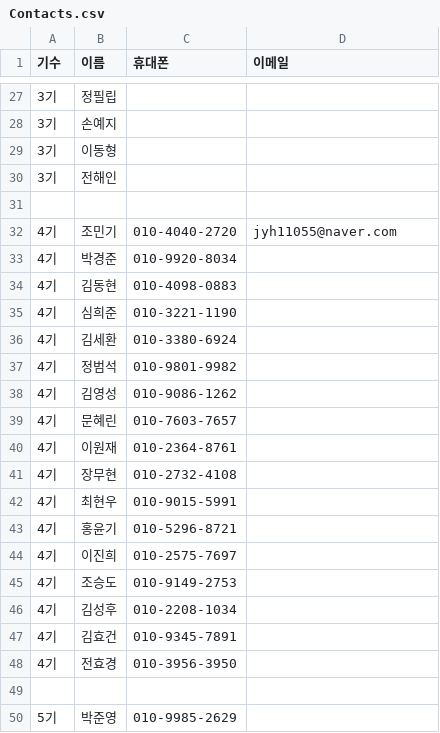
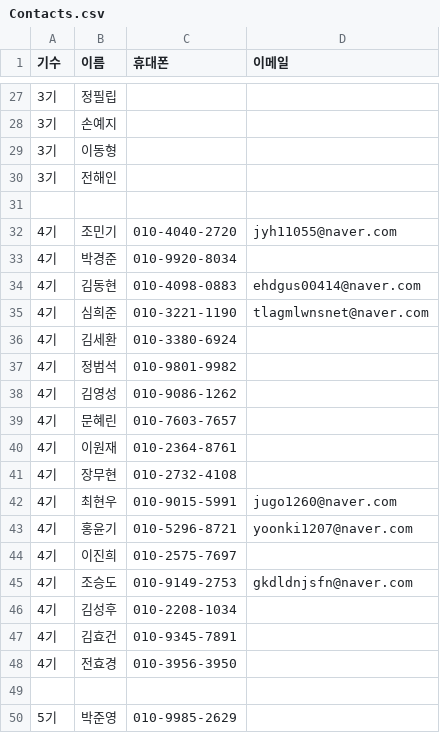
Before and after one commit to BojeongCloud/Cloud, a CSV file: Members/Contacts.csv, drawn as a sheet; only a part is shown, gaps mark what is left out.

Commit message:
Update Contacts.csv
일단 보유중인 사람은 다 추가했어요^^

```diff
--- a/Members/Contacts.csv
+++ b/Members/Contacts.csv
@@ -33,4 +33,4 @@
 4기,박경준,010-9920-8034,
-4기,김동현,010-4098-0883,
-4기,심희준,010-3221-1190,
+4기,김동현,010-4098-0883,ehdgus00414@naver.com
+4기,심희준,010-3221-1190,tlagmlwnsnet@naver.com
 4기,김세환,010-3380-6924,
@@ -41,6 +41,6 @@
 4기,장무현,010-2732-4108,
-4기,최현우,010-9015-5991,
-4기,홍윤기,010-5296-8721,
+4기,최현우,010-9015-5991,jugo1260@naver.com
+4기,홍윤기,010-5296-8721,yoonki1207@naver.com
 4기,이진희,010-2575-7697,
-4기,조승도,010-9149-2753,
+4기,조승도,010-9149-2753,gkdldnjsfn@naver.com
 4기,김성후,010-2208-1034,
```
